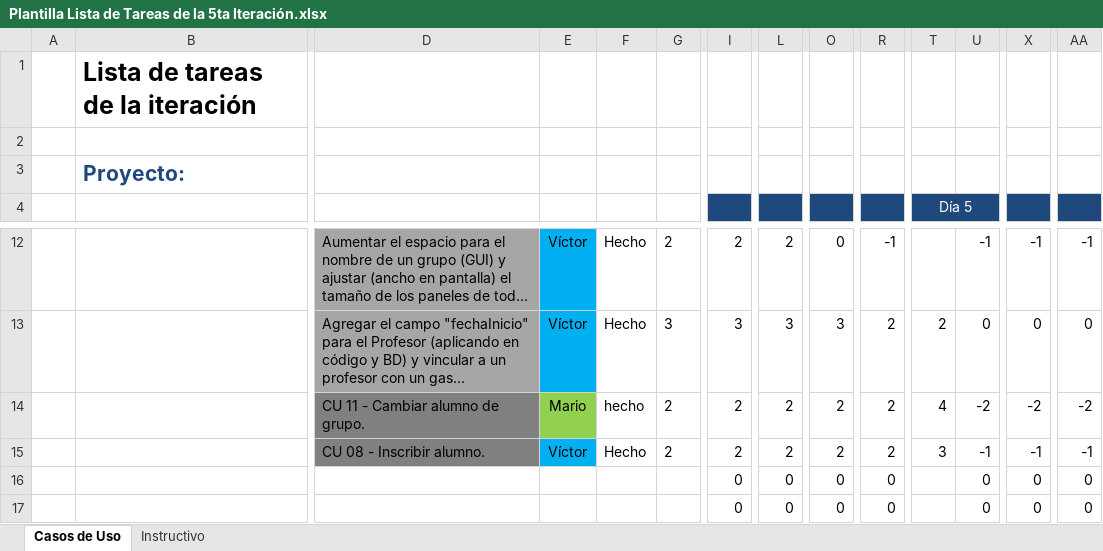
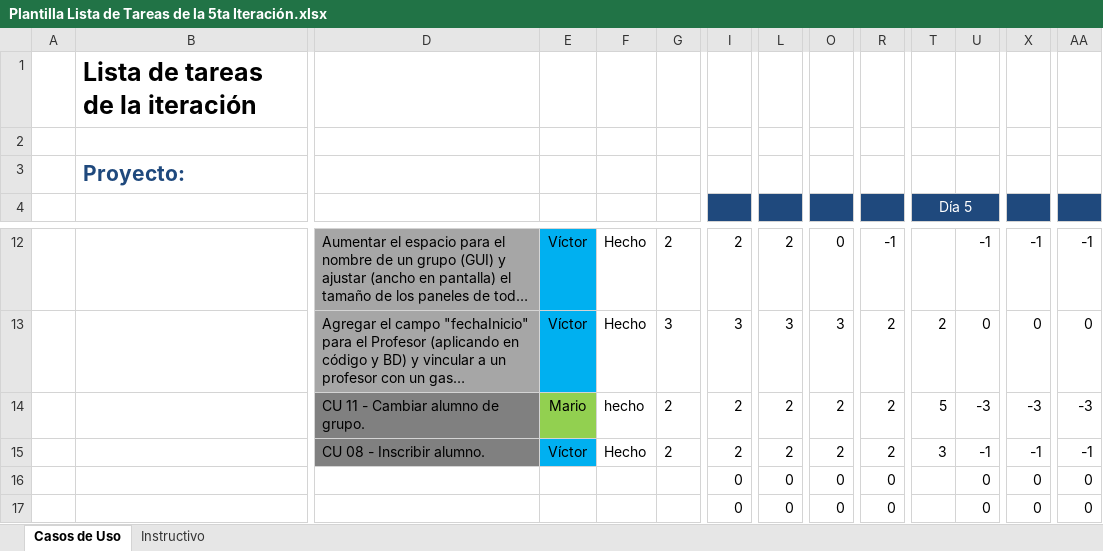
Before and after one commit to Senzho/DesarrolloSoftwareISO, an Excel workbook: Plantillas/Plantilla Lista de Tareas de la 5ta Iteración.xlsx, sheet Casos de Uso, drawn as a sheet; only a part is shown, gaps mark what is left out; long unchanged cells end in …; values as stored, in another font and other column widths than the file's, no borders; removed rows and columns are numbered as before the commit, all else as after; rows hold the shown columns only; the diff names each change by its address in the sheet, - before the commit and + after, or states it on an @@ line.

```diff
--- a/Plantillas/Plantilla Lista de Tareas de la 5ta Iteración.xlsx (sheet Casos de Uso)
+++ b/Plantillas/Plantilla Lista de Tareas de la 5ta Iteración.xlsx (sheet Casos de Uso)
-row 14:  |  | CU 11 - Cambiar alumno de grupo. | Mario | hecho | 2 | 2 | 2 | 2 | 2 | 4 | -2 | -2 | -2
+row 14:  |  | CU 11 - Cambiar alumno de grupo. | Mario | hecho | 2 | 2 | 2 | 2 | 2 | 5 | -3 | -3 | -3
```
Also changed, not shown: Plantillas/Plantilla de Casos de Uso.xlsx, 1 other file.
